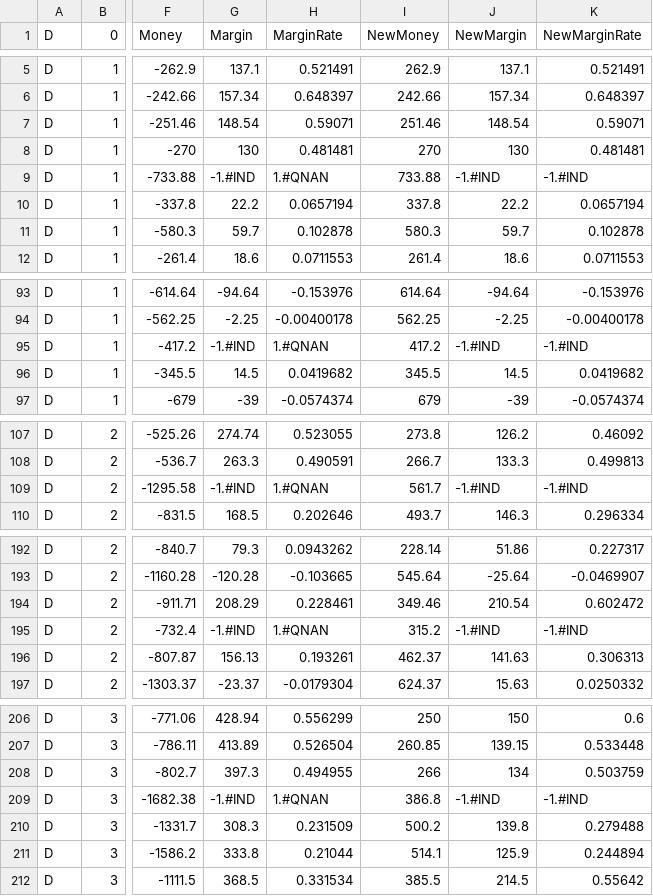
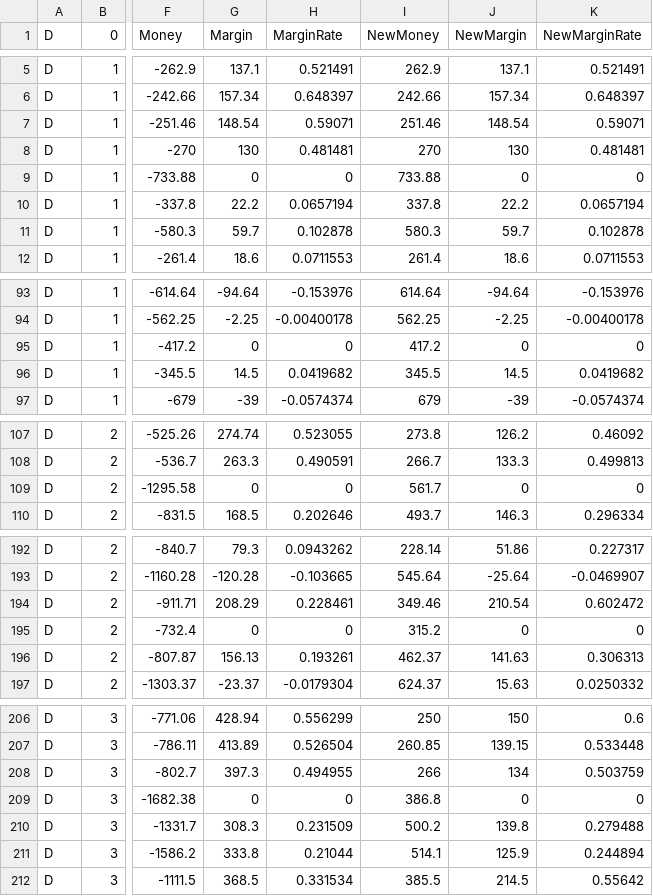
Before and after one commit to pcaillou/SimAnalyzer, a CSV file: NetlogoController/models/buyerdaylog20s100Gr.csv, drawn as a sheet; only a part is shown, gaps mark what is left out; the diff covers the shown part only; the diff names each change by its address in the sheet, - before the commit and + after, or states it on an @@ line.

```diff
--- a/NetlogoController/models/buyerdaylog20s100Gr.csv
+++ b/NetlogoController/models/buyerdaylog20s100Gr.csv
-G9 (Margin): -1.#IND
+G9 (Margin): 0
-H9 (MarginRate): 1.#QNAN
+H9 (MarginRate): 0
-J9 (NewMargin): -1.#IND
+J9 (NewMargin): 0
-K9 (NewMarginRate): -1.#IND
+K9 (NewMarginRate): 0
-G95 (Margin): -1.#IND
+G95 (Margin): 0
-H95 (MarginRate): 1.#QNAN
+H95 (MarginRate): 0
-J95 (NewMargin): -1.#IND
+J95 (NewMargin): 0
-K95 (NewMarginRate): -1.#IND
+K95 (NewMarginRate): 0
-G109 (Margin): -1.#IND
+G109 (Margin): 0
-H109 (MarginRate): 1.#QNAN
+H109 (MarginRate): 0
-J109 (NewMargin): -1.#IND
+J109 (NewMargin): 0
-K109 (NewMarginRate): -1.#IND
+K109 (NewMarginRate): 0
-G195 (Margin): -1.#IND
+G195 (Margin): 0
-H195 (MarginRate): 1.#QNAN
+H195 (MarginRate): 0
-J195 (NewMargin): -1.#IND
+J195 (NewMargin): 0
-K195 (NewMarginRate): -1.#IND
+K195 (NewMarginRate): 0
-G209 (Margin): -1.#IND
+G209 (Margin): 0
-H209 (MarginRate): 1.#QNAN
+H209 (MarginRate): 0
-J209 (NewMargin): -1.#IND
+J209 (NewMargin): 0
-K209 (NewMarginRate): -1.#IND
+K209 (NewMarginRate): 0
```
Also changed, not shown: 150 edited cells elsewhere in this file, 5 other files.
